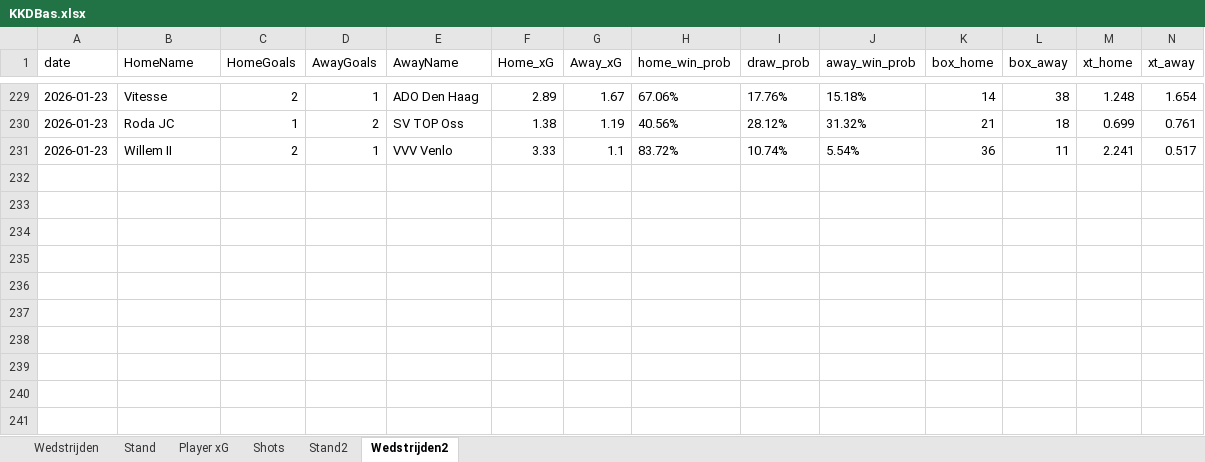
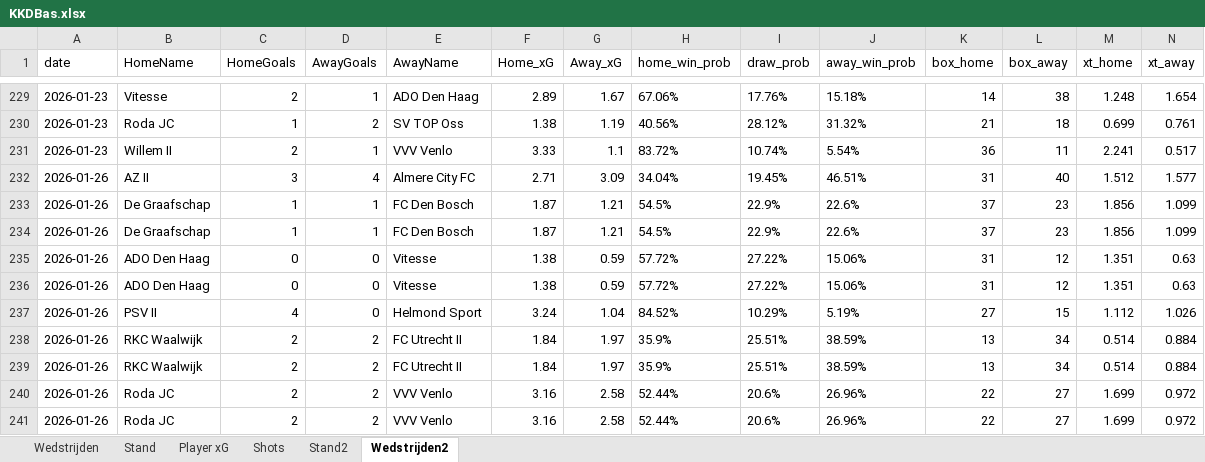
Before and after one commit to RobinKoetsier/plotrepo, an Excel workbook: data/KKDBas.xlsx, sheet Wedstrijden2, drawn as a sheet; only a part is shown, gaps mark what is left out; values as stored, in another font and other column widths than the file's, no borders; rows hold the shown columns only; the diff names each change by its address in the sheet, - before the commit and + after, or states it on an @@ line.

```diff
--- a/data/KKDBas.xlsx (sheet Wedstrijden2)
+++ b/data/KKDBas.xlsx (sheet Wedstrijden2)
+row 232: 2026-01-26 | AZ II | 3 | 4 | Almere City FC | 2.71 | 3.09 | 34.04% | 19.45% | 46.51% | 31 | 40 | 1.512 | 1.577
+row 233: 2026-01-26 | De Graafschap | 1 | 1 | FC Den Bosch | 1.87 | 1.21 | 54.5% | 22.9% | 22.6% | 37 | 23 | 1.856 | 1.099
+row 234: 2026-01-26 | De Graafschap | 1 | 1 | FC Den Bosch | 1.87 | 1.21 | 54.5% | 22.9% | 22.6% | 37 | 23 | 1.856 | 1.099
+row 235: 2026-01-26 | ADO Den Haag | 0 | 0 | Vitesse | 1.38 | 0.59 | 57.72% | 27.22% | 15.06% | 31 | 12 | 1.351 | 0.63
+row 236: 2026-01-26 | ADO Den Haag | 0 | 0 | Vitesse | 1.38 | 0.59 | 57.72% | 27.22% | 15.06% | 31 | 12 | 1.351 | 0.63
+row 237: 2026-01-26 | PSV II | 4 | 0 | Helmond Sport | 3.24 | 1.04 | 84.52% | 10.29% | 5.19% | 27 | 15 | 1.112 | 1.026
+row 238: 2026-01-26 | RKC Waalwijk | 2 | 2 | FC Utrecht II | 1.84 | 1.97 | 35.9% | 25.51% | 38.59% | 13 | 34 | 0.514 | 0.884
+row 239: 2026-01-26 | RKC Waalwijk | 2 | 2 | FC Utrecht II | 1.84 | 1.97 | 35.9% | 25.51% | 38.59% | 13 | 34 | 0.514 | 0.884
+row 240: 2026-01-26 | Roda JC | 2 | 2 | VVV Venlo | 3.16 | 2.58 | 52.44% | 20.6% | 26.96% | 22 | 27 | 1.699 | 0.972
+row 241: 2026-01-26 | Roda JC | 2 | 2 | VVV Venlo | 3.16 | 2.58 | 52.44% | 20.6% | 26.96% | 22 | 27 | 1.699 | 0.972
```
Also changed, not shown: sheet Shots, sheet Player xG, sheet Stand2, sheet Stand, sheet Wedstrijden, data/KKD2526.xlsx.
